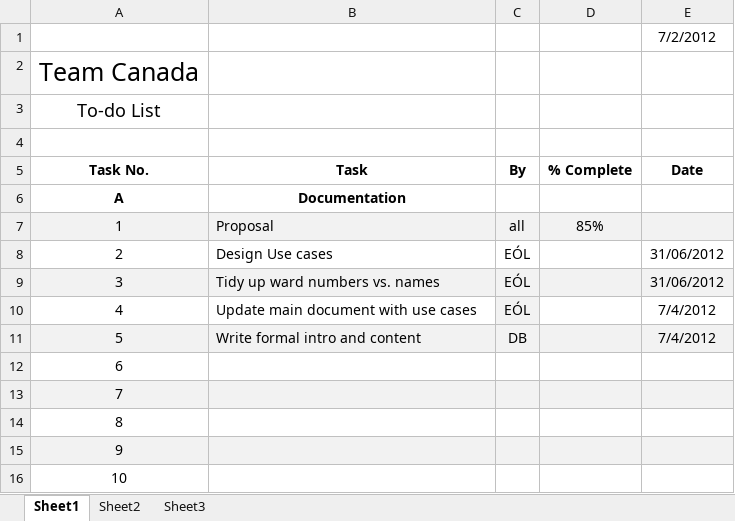
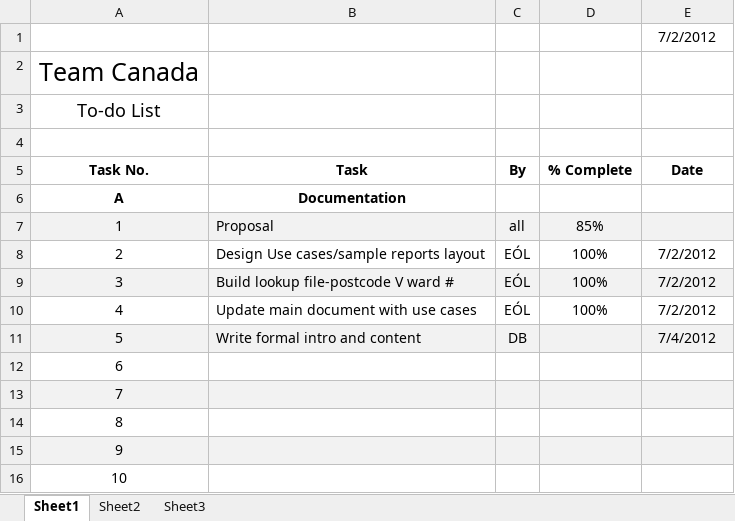
Before and after one commit to darraghb1980/EF-Group-Project, an Excel workbook: To-do List - Progress Tracker.xlsx, sheet Sheet1, drawn as a sheet; only a part is shown; values as stored, in another font and other column widths than the file's, no borders; the diff names each change by its address in the sheet, - before the commit and + after, or states it on an @@ line.

Commit message:
Updated to-do, new lookup & usecases
Sample report/usecases/layouts & Postal code V Ward No. Lookup file

```diff
--- a/To-do List - Progress Tracker.xlsx (sheet Sheet1)
+++ b/To-do List - Progress Tracker.xlsx (sheet Sheet1)
-B8 (Task): Design Use cases
+B8 (Task): Design Use cases/sample reports layout
-D8:D10 (% Complete): (empty)
+D8:D10 (% Complete): 100%
-E8:E9 (Date): 31/06/2012
+E8:E9 (Date): 7/2/2012
-B9 (Task): Tidy up ward numbers vs. names
+B9 (Task): Build lookup file-postcode V ward #
-C10 fill: #F2F2F2
+C10 fill: none
-E10 (Date): 7/4/2012
+E10 (Date): 7/2/2012
```
Also changed, not shown: 2 other files.
